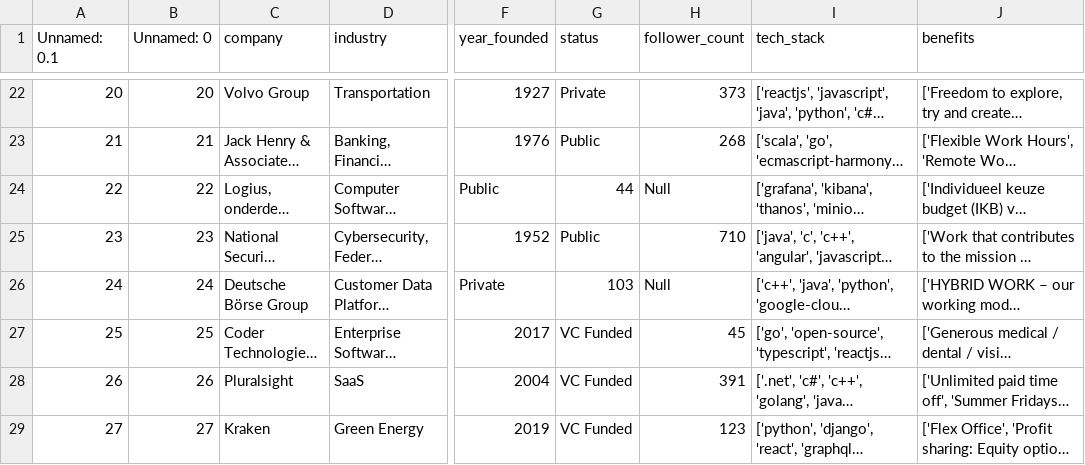
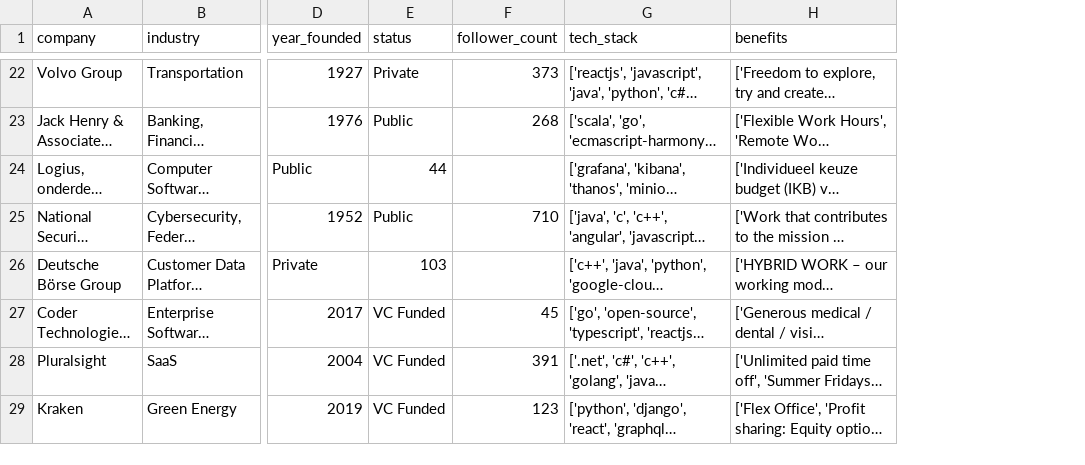
Before and after one commit to Willnguyen02/Stack-Overflow-Companies-Web-Scraper, a CSV file: companies.csv, drawn as a sheet; only a part is shown, gaps mark what is left out; long unchanged cells end in …; removed rows and columns are numbered as before the commit, all else as after; the diff covers the shown part only; the diff names each change by its address in the sheet, - before the commit and + after, or states it on an @@ line.

```diff
--- a/companies.csv
+++ b/companies.csv
-column A (Unnamed: 0.1), rows 22-29: 20 | 21 | 22 | 23 | 24 | 25 | 26 | 27
-column B (Unnamed: 0), rows 22-29: 20 | 21 | 22 | 23 | 24 | 25 | 26 | 27
-F24 (follower_count): Null
+F24 (follower_count): (empty)
-F26 (follower_count): Null
+F26 (follower_count): (empty)
```
Also changed, not shown: 12 edited cells elsewhere in this file, 1 other file.
